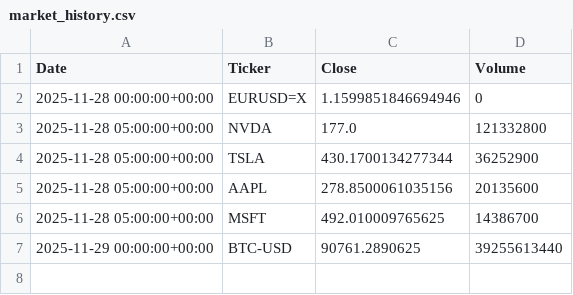
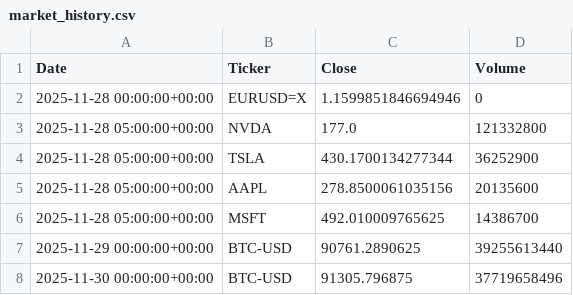
Before and after one commit to samiyc/geoquant-proto, a CSV file: data/market_history.csv, drawn as a sheet; the diff names each change by its address in the sheet, - before the commit and + after, or states it on an @@ line.

```diff
--- a/data/market_history.csv
+++ b/data/market_history.csv
+row 8: 2025-11-30 00:00:00+00:00 | BTC-USD | 91305.796875 | 37719658496
```
